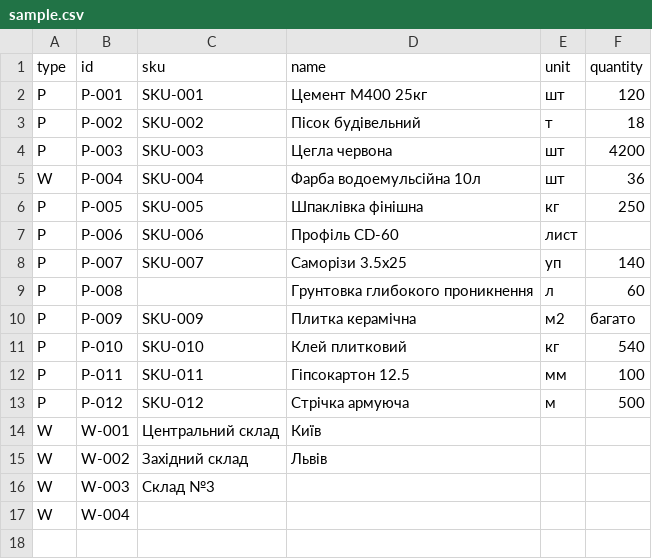
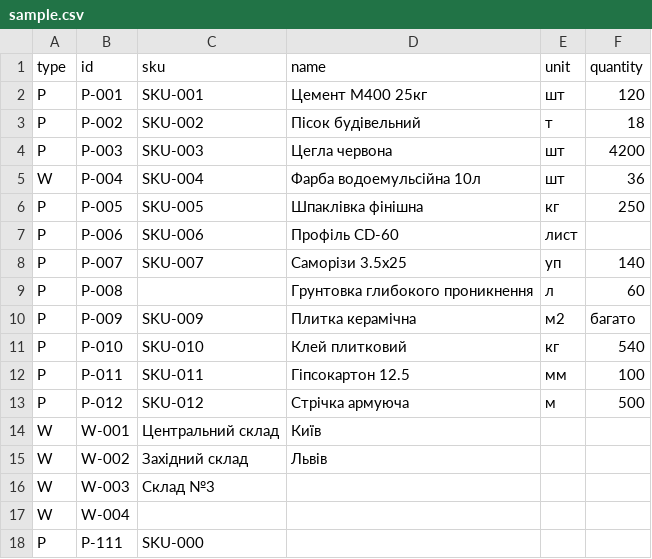
Before and after one commit to krichiii/2026-kpp-CrossApp, a CSV file: data/sample.csv, drawn as a sheet.

```diff
--- a/data/sample.csv
+++ b/data/sample.csv
@@ -17 +17,2 @@ type;id;sku;name;unit;quantity
  W;W-004;
+ P;P-111;SKU-000;
```
Also changed, not shown: 4 other files.
